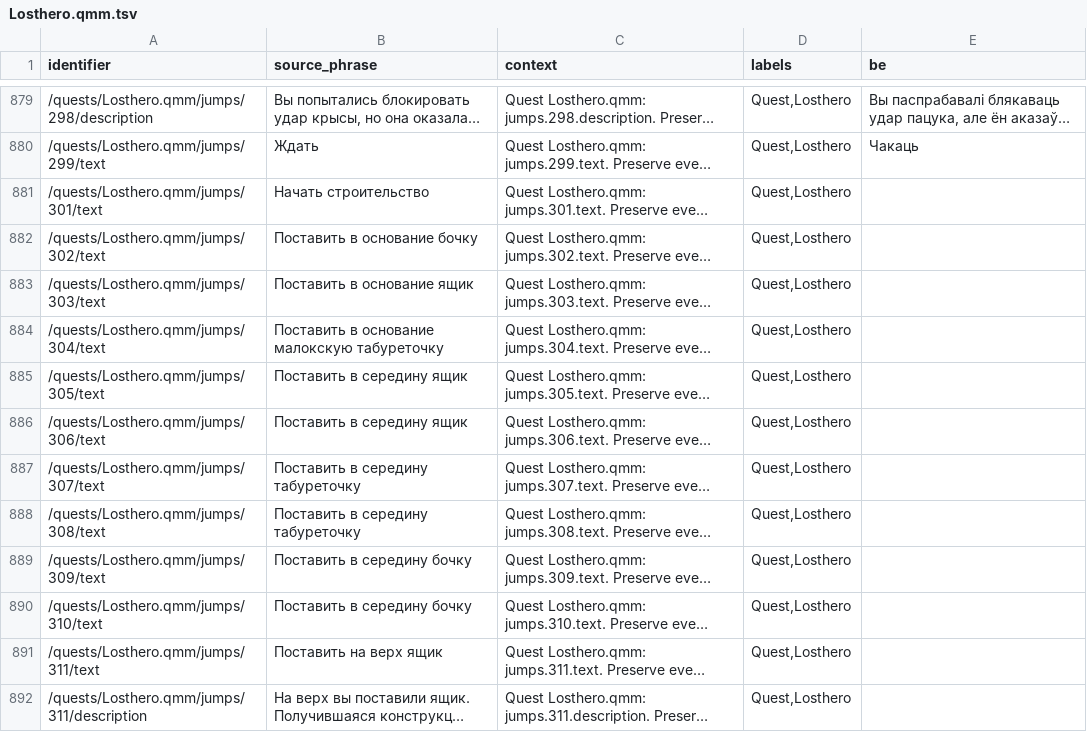
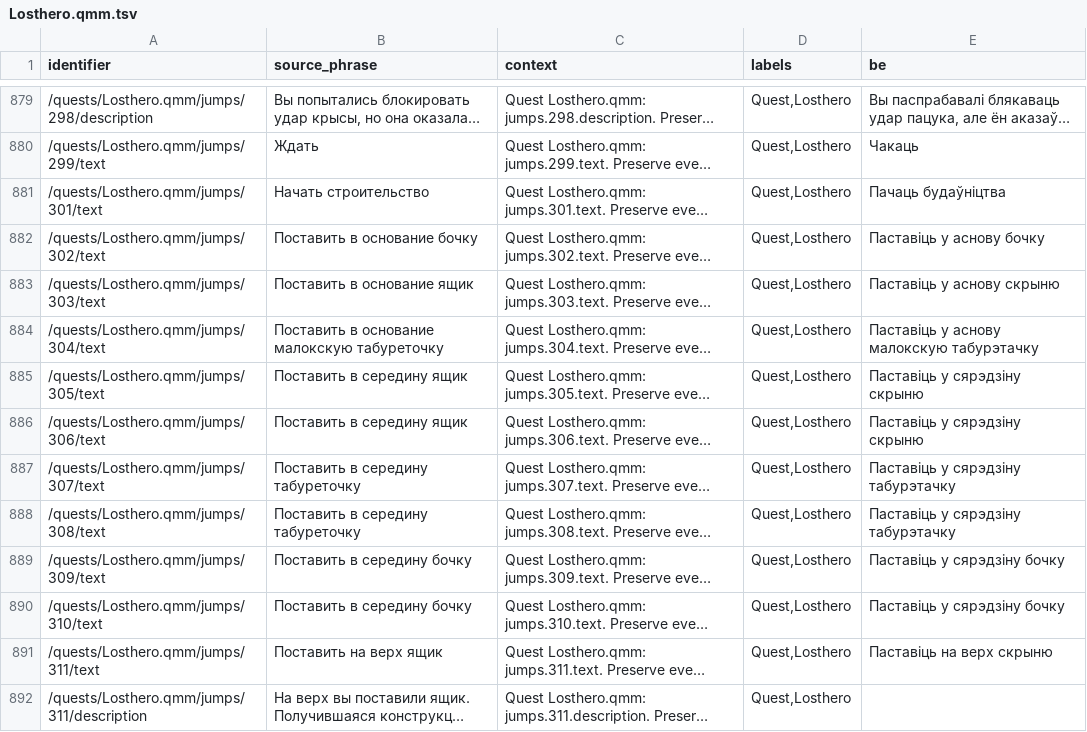
Before and after one commit to siarhei-zavadski/space-rangers-be-translation, a TSV file: corpus/quests/Losthero.qmm.tsv, drawn as a sheet; only a part is shown, gaps mark what is left out; long unchanged cells end in …; the diff covers the shown part only; the diff names each change by its address in the sheet, - before the commit and + after, or states it on an @@ line.

```diff
--- a/corpus/quests/Losthero.qmm.tsv
+++ b/corpus/quests/Losthero.qmm.tsv
-E881 (be): (empty)
+E881 (be): Пачаць будаўніцтва
-E882 (be): (empty)
+E882 (be): Паставіць у аснову бочку
-E883 (be): (empty)
+E883 (be): Паставіць у аснову скрыню
-E884 (be): (empty)
+E884 (be): Паставіць у аснову малокскую табурэтачку
-E885:E886 (be): (empty)
+E885:E886 (be): Паставіць у сярэдзіну скрыню
-E887:E888 (be): (empty)
+E887:E888 (be): Паставіць у сярэдзіну табурэтачку
-E889:E890 (be): (empty)
+E889:E890 (be): Паставіць у сярэдзіну бочку
-E891 (be): (empty)
+E891 (be): Паставіць на верх скрыню
```
Also changed, not shown: 5 edited cells elsewhere in this file, TERMBASE.tsv.
